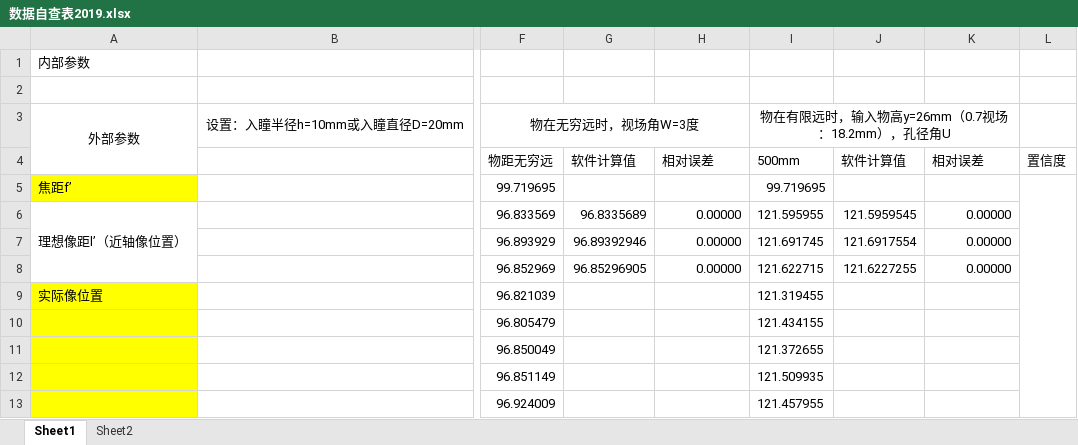
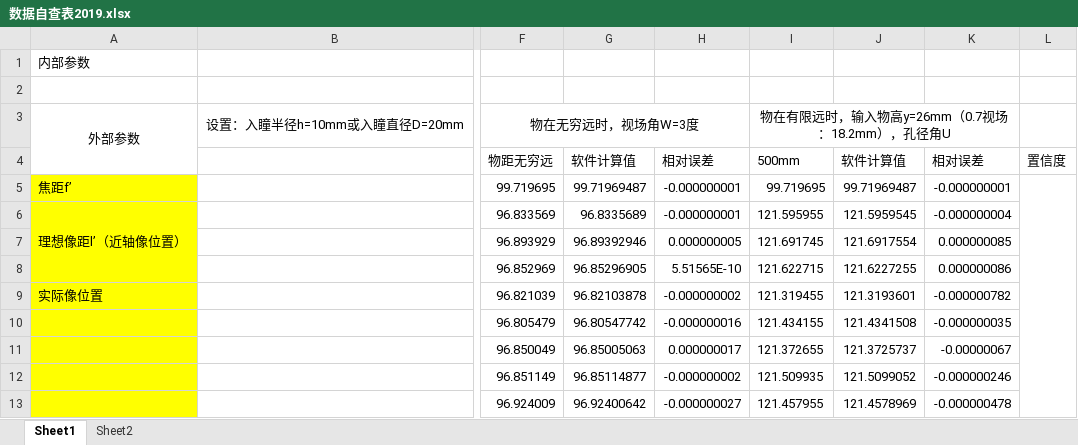
Before and after one commit to HaveAnApplePie/MyZemax, an Excel workbook: 数据自查表2019.xlsx, sheet Sheet1, drawn as a sheet; only a part is shown, gaps mark what is left out; values as stored, in another font and other column widths than the file's, no borders; the diff covers the shown part only; the diff names each change by its address in the sheet, - before the commit and + after, or states it on an @@ line.

```diff
--- a/数据自查表2019.xlsx (sheet Sheet1)
+++ b/数据自查表2019.xlsx (sheet Sheet1)
-G5 (软件计算值): (empty)
+G5 (软件计算值): 99.71969487
-H5 (相对误差): (empty)
+H5 (相对误差): -0.000000001
-J5 (软件计算值): (empty)
+J5 (软件计算值): 99.71969487
-K5 (相对误差): (empty)
+K5 (相对误差): -0.000000001
-A6:A8 fill: none
+A6:A8 fill: #FFFF00
-H6 (相对误差): 0.00000
+H6 (相对误差): -0.000000001
-K6 (相对误差): 0.00000
+K6 (相对误差): -0.000000004
-H7 (相对误差): 0.00000
+H7 (相对误差): 0.000000005
-K7 (相对误差): 0.00000
+K7 (相对误差): 0.000000085
-H8 (相对误差): 0.00000
+H8 (相对误差): 5.51565E-10
-K8 (相对误差): 0.00000
+K8 (相对误差): 0.000000086
-G9 (软件计算值): (empty)
+G9 (软件计算值): 96.82103878
-H9 (相对误差): (empty)
+H9 (相对误差): -0.000000002
-J9 (软件计算值): (empty)
+J9 (软件计算值): 121.3193601
-K9 (相对误差): (empty)
+K9 (相对误差): -0.000000782
-G10 (软件计算值): (empty)
+G10 (软件计算值): 96.80547742
-H10 (相对误差): (empty)
+H10 (相对误差): -0.000000016
-J10 (软件计算值): (empty)
+J10 (软件计算值): 121.4341508
-K10 (相对误差): (empty)
+K10 (相对误差): -0.000000035
-G11 (软件计算值): (empty)
+G11 (软件计算值): 96.85005063
-H11 (相对误差): (empty)
+H11 (相对误差): 0.000000017
-J11 (软件计算值): (empty)
+J11 (软件计算值): 121.3725737
-K11 (相对误差): (empty)
+K11 (相对误差): -0.00000067
-G12 (软件计算值): (empty)
+G12 (软件计算值): 96.85114877
-H12 (相对误差): (empty)
+H12 (相对误差): -0.000000002
-J12 (软件计算值): (empty)
+J12 (软件计算值): 121.5099052
-K12 (相对误差): (empty)
+K12 (相对误差): -0.000000246
-G13 (软件计算值): (empty)
+G13 (软件计算值): 96.92400642
-H13 (相对误差): (empty)
+H13 (相对误差): -0.000000027
-J13 (软件计算值): (empty)
+J13 (软件计算值): 121.4578969
-K13 (相对误差): (empty)
+K13 (相对误差): -0.000000478
```
Also changed, not shown: 9 added rows, 8 removed rows, 108 edited cells and cell formats elsewhere in this sheet, formulas that keep their value, 15 other files.
